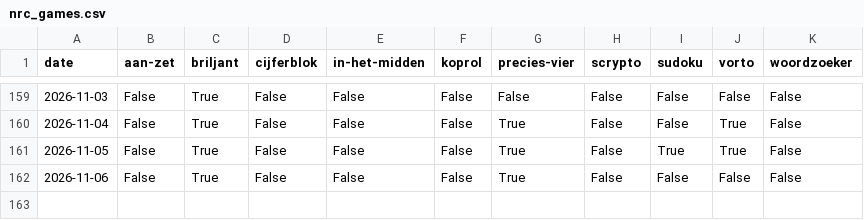
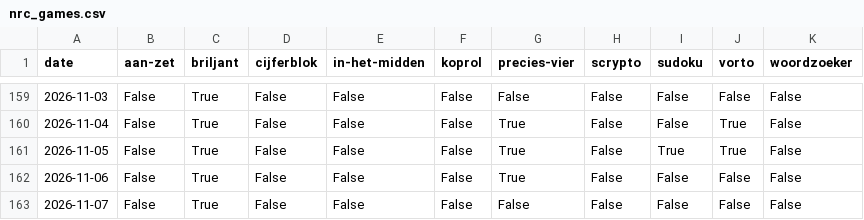
Before and after one commit to daanvdweijden/daanvdweijden.github.io, a CSV file: nrc_games.csv, drawn as a sheet; only a part is shown, gaps mark what is left out.

```diff
--- a/nrc_games.csv
+++ b/nrc_games.csv
@@ -162 +162,2 @@ date,aan-zet,briljant,cijferblok,in-het-midden,koprol,precies-vier,scrypto,sudok
 2026-11-06,False,True,False,False,False,True,False,False,False,False
+2026-11-07,False,True,False,False,False,False,False,False,False,False
```
Also changed, not shown: crux_scores.csv, midi_scores.csv, 2 other files.
